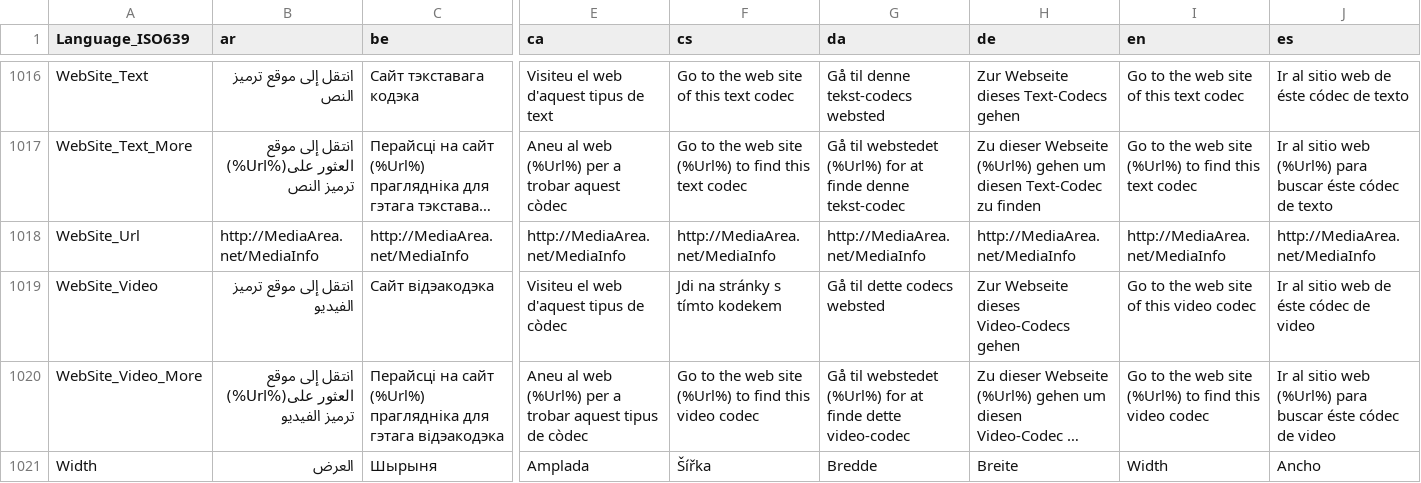
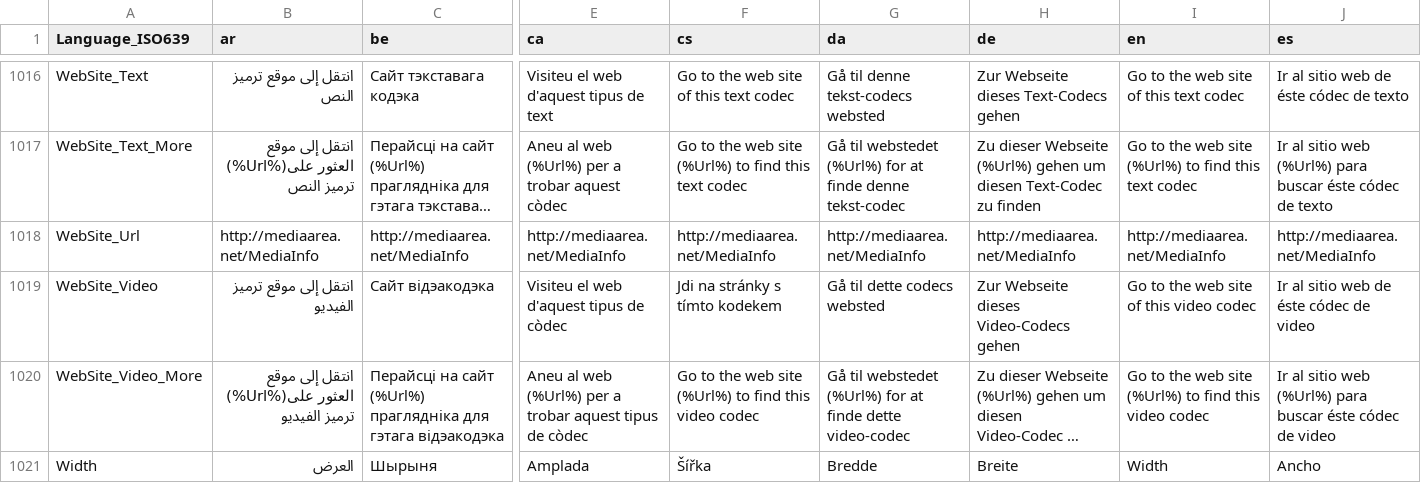
Before and after one commit to mediatest/mediatest, a CSV file: Source/Resource/Language.csv, drawn as a sheet; only a part is shown, gaps mark what is left out; long unchanged cells end in …; the diff covers the shown part only; the diff names each change by its address in the sheet, - before the commit and + after, or states it on an @@ line.

Commit message:
+ New canonical URL of the website, removing some old presence of LGPL information (now BSD-2-Clause)
git-svn-id: svn://svn.code.sf.net/p/mediainfo/code/MediaInfo/trunk@5793 45c5ae6f-87cc-4fd0-92ee-e4f023fd80da

```diff
--- a/Source/Resource/Language.csv
+++ b/Source/Resource/Language.csv
-B1018 (ar): http://MediaArea.net/MediaInfo
+B1018 (ar): http://mediaarea.net/MediaInfo
-C1018 (be): http://MediaArea.net/MediaInfo
+C1018 (be): http://mediaarea.net/MediaInfo
-E1018 (ca): http://MediaArea.net/MediaInfo
+E1018 (ca): http://mediaarea.net/MediaInfo
-F1018 (cs): http://MediaArea.net/MediaInfo
+F1018 (cs): http://mediaarea.net/MediaInfo
-G1018 (da): http://MediaArea.net/MediaInfo
+G1018 (da): http://mediaarea.net/MediaInfo
-H1018 (de): http://MediaArea.net/MediaInfo
+H1018 (de): http://mediaarea.net/MediaInfo
-I1018 (en): http://MediaArea.net/MediaInfo
+I1018 (en): http://mediaarea.net/MediaInfo
-J1018 (es): http://MediaArea.net/MediaInfo
+J1018 (es): http://mediaarea.net/MediaInfo
```
Also changed, not shown: 26 edited cells elsewhere in this file, Source/Resource/Plugin/Language/ar.csv, Source/Resource/Plugin/Language/be.csv, 41 other files.
